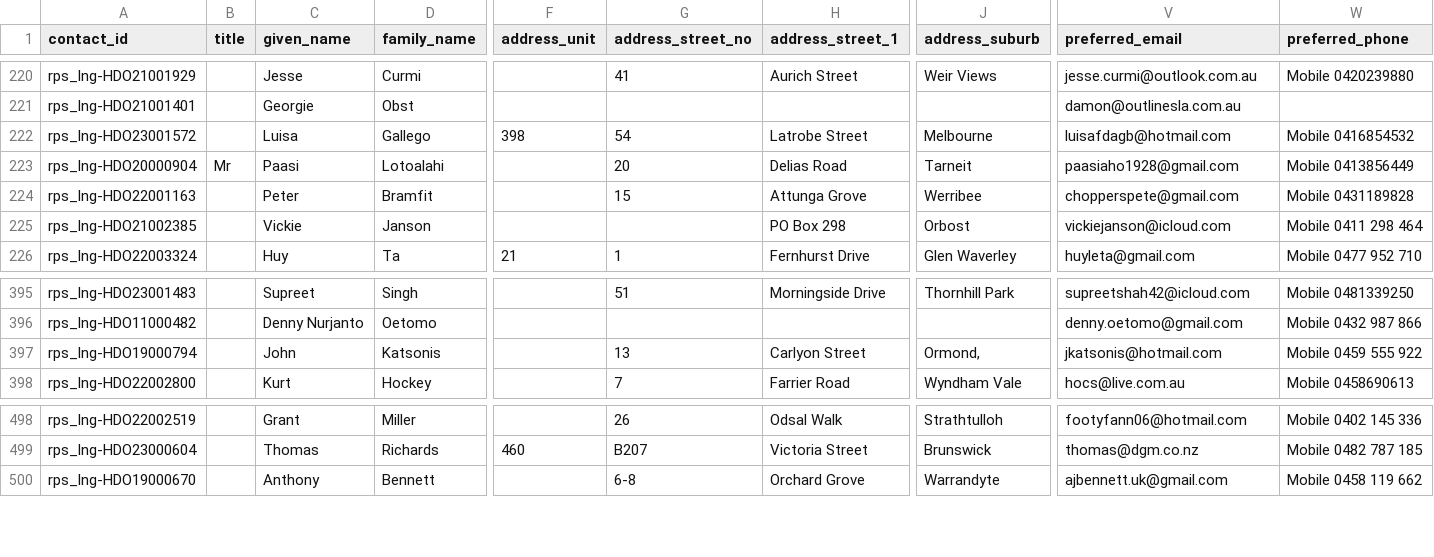
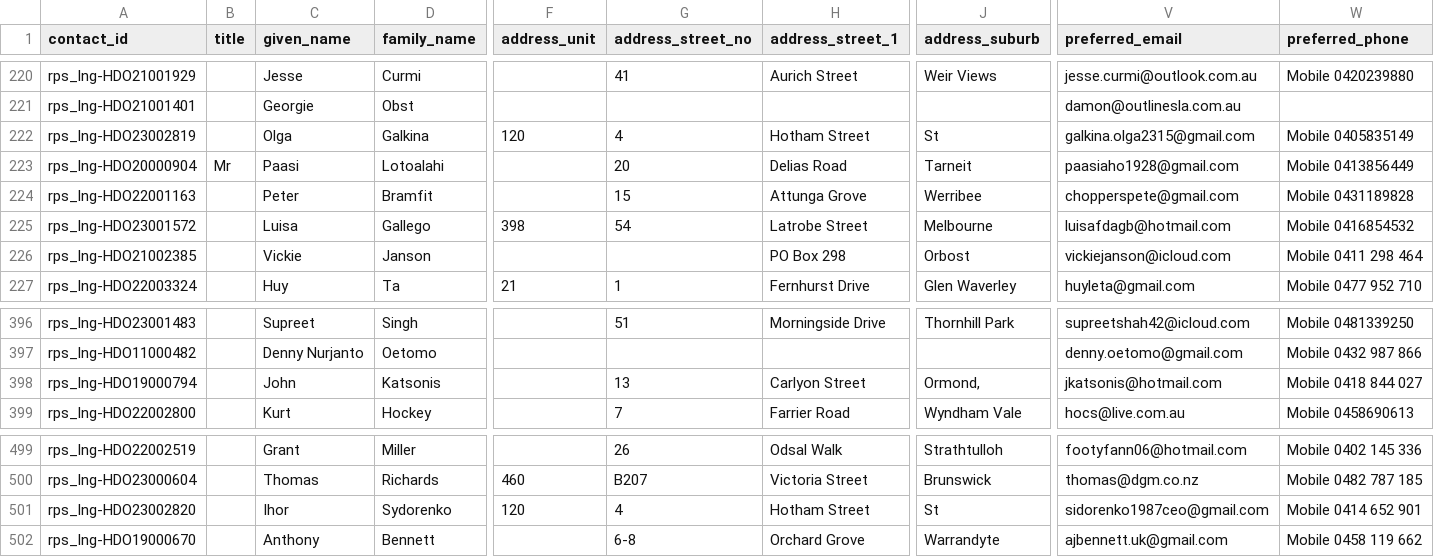
Before and after one commit to sahils4299/LongView-Data-Migration, a CSV file: PropertyTree Data/PropertyTree_Contacts.csv, drawn as a sheet; only a part is shown, gaps mark what is left out; addresses are those after the commit; rows hold the shown columns only; the diff names each change by its address in the sheet, - before the commit and + after, or states it on an @@ line.

```diff
--- a/PropertyTree Data/PropertyTree_Contacts.csv
+++ b/PropertyTree Data/PropertyTree_Contacts.csv
+row 222: rps_lng-HDO23002819 |  | Olga | Galkina | 120 | 4 | Hotham Street | St | galkina.olga2315@gmail.com | Mobile 0405835149
@@ row 222 moved to row 225: rps_lng-HDO23001572 @@
-W398 (preferred_phone): Mobile 0459 555 922
+W398 (preferred_phone): Mobile 0418 844 027
+row 501: rps_lng-HDO23002820 |  | Ihor | Sydorenko | 120 | 4 | Hotham Street | St | sidorenko1987ceo@gmail.com | Mobile 0414 652 901
```
Also changed, not shown: PropertyTree Data/PropertyTree_Inspections.csv, PropertyTree Data/PropertyTree_Maintenance.csv, 2 other files.
